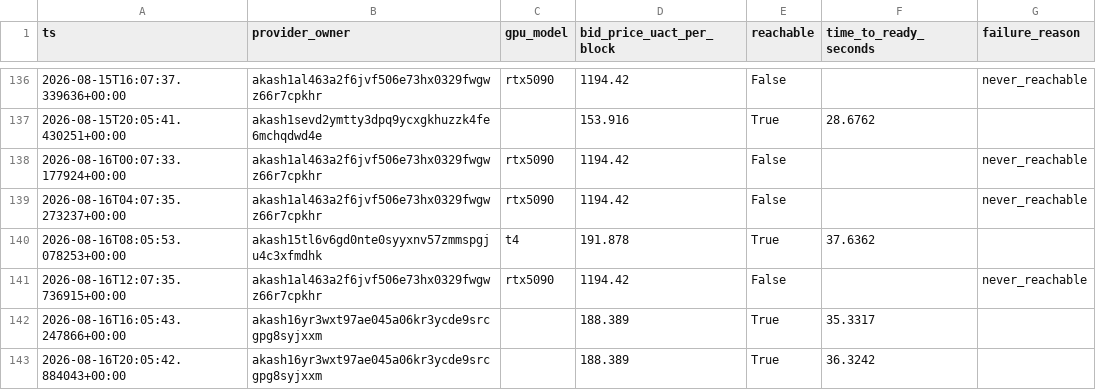
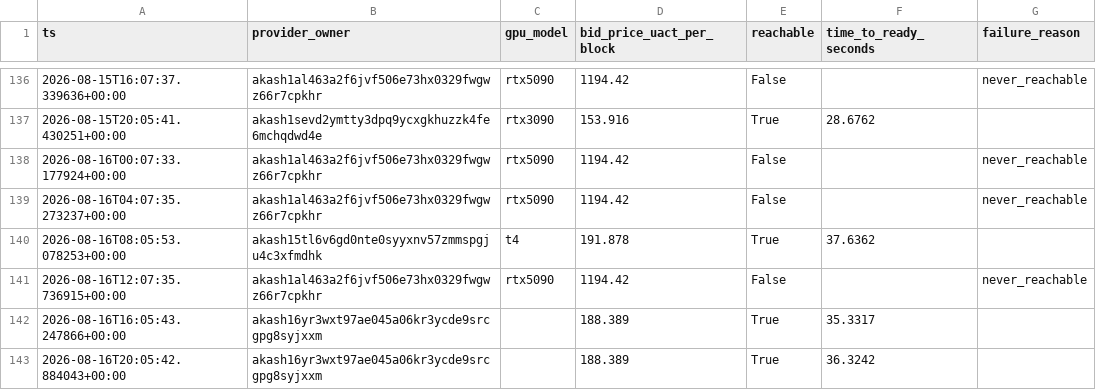
Before and after one commit to themailman05/bootstrap, a CSV file: data/canary_live.csv, drawn as a sheet; only a part is shown, gaps mark what is left out; the diff covers the shown part only.

```diff
--- a/data/canary_live.csv
+++ b/data/canary_live.csv
@@ -136,3 +136,3 @@ ts,provider_owner,gpu_model,bid_price_uact_per_block,reachable,time_to_ready_sec
 2026-08-15T16:07:37.339636+00:00,akash1al463a2f6jvf506e73hx0329fwgwz66r7cpkhr,rtx5090,1194.42,False,,never_reachable
-2026-08-15T20:05:41.430251+00:00,akash1sevd2ymtty3dpq9ycxgkhuzzk4fe6mchqdwd4e,,153.916,True,28.6762,
+2026-08-15T20:05:41.430251+00:00,akash1sevd2ymtty3dpq9ycxgkhuzzk4fe6mchqdwd4e,rtx3090,153.916,True,28.6762,
 2026-08-16T00:07:33.177924+00:00,akash1al463a2f6jvf506e73hx0329fwgwz66r7cpkhr,rtx5090,1194.42,False,,never_reachable
```
Also changed, not shown: 6 added rows and 25 edited cells elsewhere in this file.
